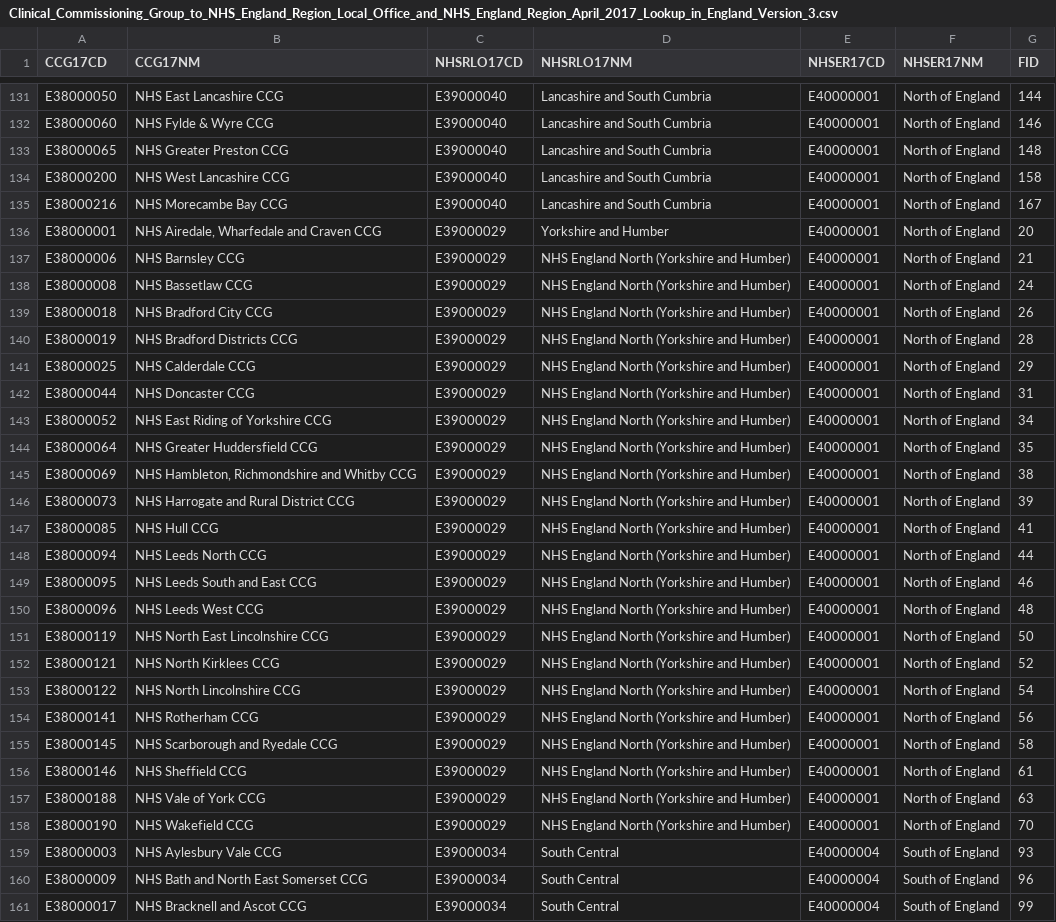
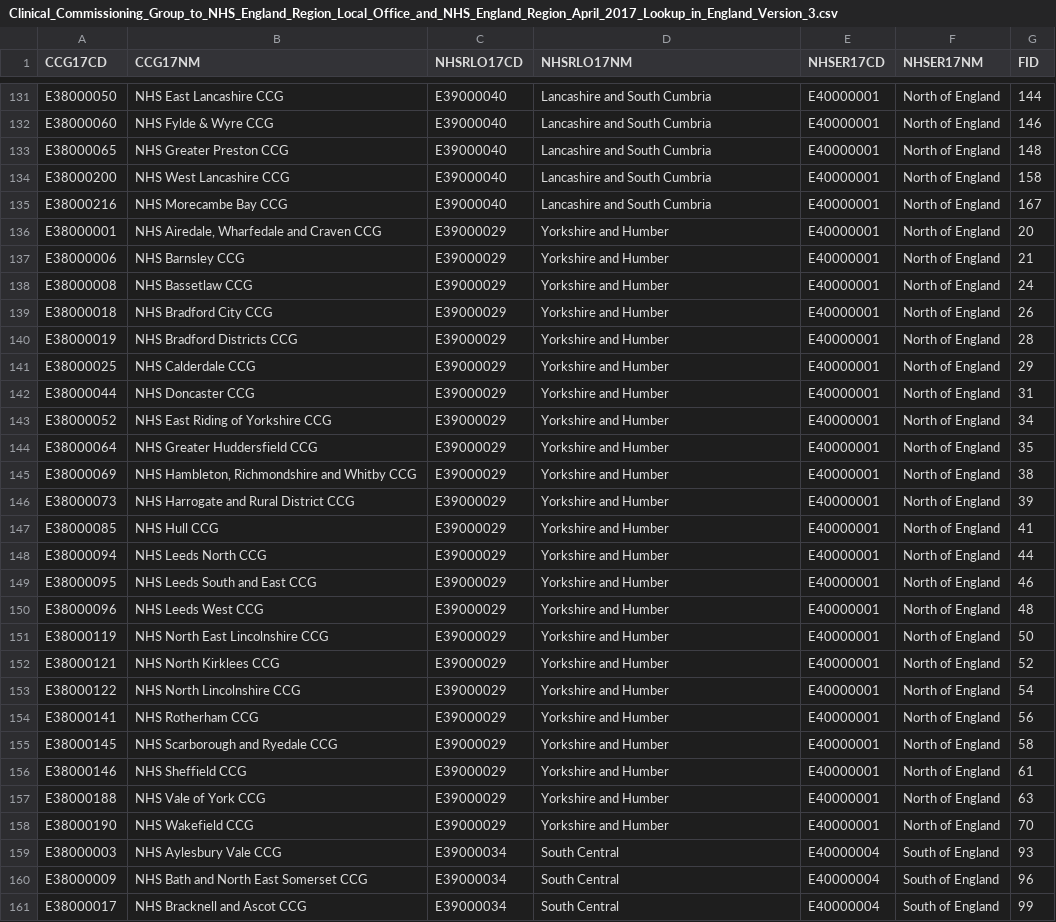
Before and after one commit to ONSdigital/mental-health-dashboard, a CSV file: src/r/data/Clinical_Commissioning_Group_to_NHS_England_Region_Local_Office_and_NHS_England_Region_April_2017_Lookup_in_England_Version_3.csv, drawn as a sheet; only a part is shown, gaps mark what is left out.

Commit message:
region names (again...)

```diff
--- a/src/r/data/Clinical_Commissioning_Group_to_NHS_England_Region_Local_Office_and_NHS_England_Region_April_2017_Lookup_in_England_Version_3.csv
+++ b/src/r/data/Clinical_Commissioning_Group_to_NHS_England_Region_Local_Office_and_NHS_England_Region_April_2017_Lookup_in_England_Version_3.csv
@@ -136,24 +136,24 @@ E38000216,NHS Morecambe Bay CCG,E39000040,Lancashire and South Cumbria,E40000001
 E38000001,"NHS Airedale, Wharfedale and Craven CCG",E39000029,Yorkshire and Humber,E40000001,North of England,20
-E38000006,NHS Barnsley CCG,E39000029,NHS England North (Yorkshire and Humber),E40000001,North of England,21
-E38000008,NHS Bassetlaw CCG,E39000029,NHS England North (Yorkshire and Humber),E40000001,North of England,24
-E38000018,NHS Bradford City CCG,E39000029,NHS England North (Yorkshire and Humber),E40000001,North of England,26
-E38000019,NHS Bradford Districts CCG,E39000029,NHS England North (Yorkshire and Humber),E40000001,North of England,28
-E38000025,NHS Calderdale CCG,E39000029,NHS England North (Yorkshire and Humber),E40000001,North of England,29
-E38000044,NHS Doncaster CCG,E39000029,NHS England North (Yorkshire and Humber),E40000001,North of England,31
-E38000052,NHS East Riding of Yorkshire CCG,E39000029,NHS England North (Yorkshire and Humber),E40000001,North of England,34
-E38000064,NHS Greater Huddersfield CCG,E39000029,NHS England North (Yorkshire and Humber),E40000001,North of England,35
-E38000069,"NHS Hambleton, Richmondshire and Whitby CCG",E39000029,NHS England North (Yorkshire and Humber),E40000001,North of England,38
-E38000073,NHS Harrogate and Rural District CCG,E39000029,NHS England North (Yorkshire and Humber),E40000001,North of England,39
-E38000085,NHS Hull CCG,E39000029,NHS England North (Yorkshire and Humber),E40000001,North of England,41
-E38000094,NHS Leeds North CCG,E39000029,NHS England North (Yorkshire and Humber),E40000001,North of England,44
-E38000095,NHS Leeds South and East CCG,E39000029,NHS England North (Yorkshire and Humber),E40000001,North of England,46
-E38000096,NHS Leeds West CCG,E39000029,NHS England North (Yorkshire and Humber),E40000001,North of England,48
-E38000119,NHS North East Lincolnshire CCG,E39000029,NHS England North (Yorkshire and Humber),E40000001,North of England,50
-E38000121,NHS North Kirklees CCG,E39000029,NHS England North (Yorkshire and Humber),E40000001,North of England,52
-E38000122,NHS North Lincolnshire CCG,E39000029,NHS England North (Yorkshire and Humber),E40000001,North of England,54
-E38000141,NHS Rotherham CCG,E39000029,NHS England North (Yorkshire and Humber),E40000001,North of England,56
-E38000145,NHS Scarborough and Ryedale CCG,E39000029,NHS England North (Yorkshire and Humber),E40000001,North of England,58
-E38000146,NHS Sheffield CCG,E39000029,NHS England North (Yorkshire and Humber),E40000001,North of England,61
-E38000188,NHS Vale of York CCG,E39000029,NHS England North (Yorkshire and Humber),E40000001,North of England,63
-E38000190,NHS Wakefield CCG,E39000029,NHS England North (Yorkshire and Humber),E40000001,North of England,70
+E38000006,NHS Barnsley CCG,E39000029,Yorkshire and Humber,E40000001,North of England,21
+E38000008,NHS Bassetlaw CCG,E39000029,Yorkshire and Humber,E40000001,North of England,24
+E38000018,NHS Bradford City CCG,E39000029,Yorkshire and Humber,E40000001,North of England,26
+E38000019,NHS Bradford Districts CCG,E39000029,Yorkshire and Humber,E40000001,North of England,28
+E38000025,NHS Calderdale CCG,E39000029,Yorkshire and Humber,E40000001,North of England,29
+E38000044,NHS Doncaster CCG,E39000029,Yorkshire and Humber,E40000001,North of England,31
+E38000052,NHS East Riding of Yorkshire CCG,E39000029,Yorkshire and Humber,E40000001,North of England,34
+E38000064,NHS Greater Huddersfield CCG,E39000029,Yorkshire and Humber,E40000001,North of England,35
+E38000069,"NHS Hambleton, Richmondshire and Whitby CCG",E39000029,Yorkshire and Humber,E40000001,North of England,38
+E38000073,NHS Harrogate and Rural District CCG,E39000029,Yorkshire and Humber,E40000001,North of England,39
+E38000085,NHS Hull CCG,E39000029,Yorkshire and Humber,E40000001,North of England,41
+E38000094,NHS Leeds North CCG,E39000029,Yorkshire and Humber,E40000001,North of England,44
+E38000095,NHS Leeds South and East CCG,E39000029,Yorkshire and Humber,E40000001,North of England,46
+E38000096,NHS Leeds West CCG,E39000029,Yorkshire and Humber,E40000001,North of England,48
+E38000119,NHS North East Lincolnshire CCG,E39000029,Yorkshire and Humber,E40000001,North of England,50
+E38000121,NHS North Kirklees CCG,E39000029,Yorkshire and Humber,E40000001,North of England,52
+E38000122,NHS North Lincolnshire CCG,E39000029,Yorkshire and Humber,E40000001,North of England,54
+E38000141,NHS Rotherham CCG,E39000029,Yorkshire and Humber,E40000001,North of England,56
+E38000145,NHS Scarborough and Ryedale CCG,E39000029,Yorkshire and Humber,E40000001,North of England,58
+E38000146,NHS Sheffield CCG,E39000029,Yorkshire and Humber,E40000001,North of England,61
+E38000188,NHS Vale of York CCG,E39000029,Yorkshire and Humber,E40000001,North of England,63
+E38000190,NHS Wakefield CCG,E39000029,Yorkshire and Humber,E40000001,North of England,70
 E38000003,NHS Aylesbury Vale CCG,E39000034,South Central,E40000004,South of England,93
```
